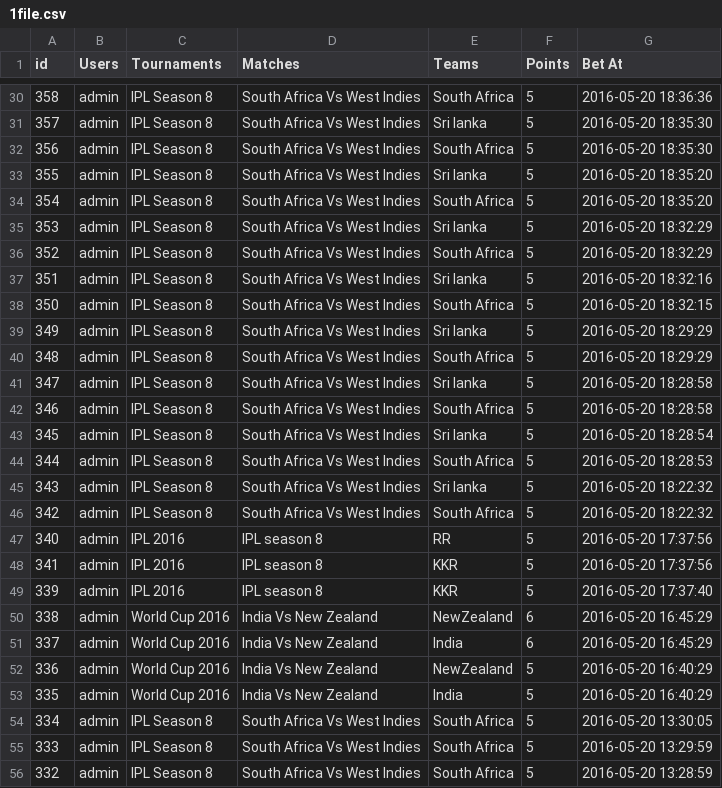
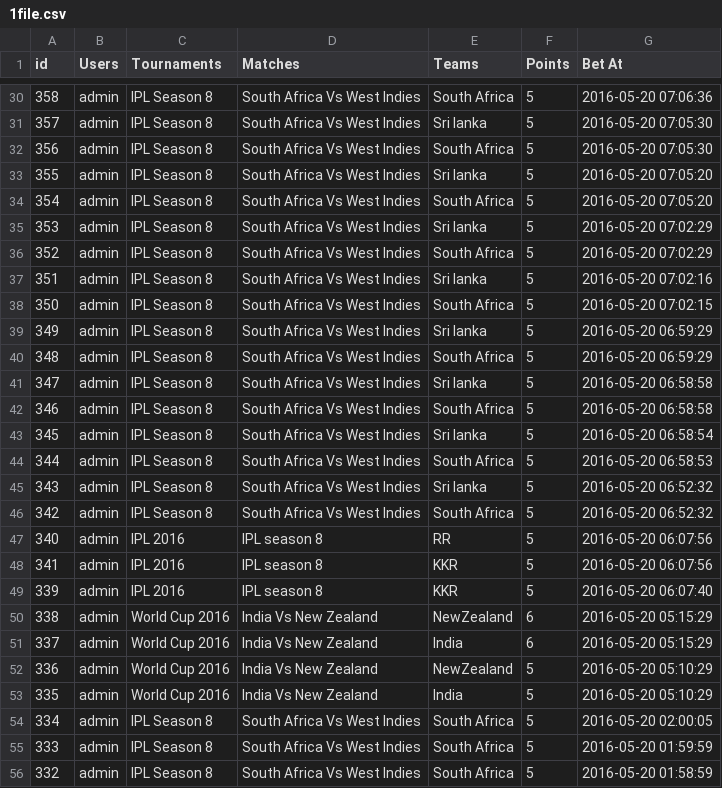
Before and after one commit to sachin619/gamings, a CSV file: wp-content/themes/canvas/csv/1file.csv, drawn as a sheet; only a part is shown, gaps mark what is left out; the diff covers the shown part only.

```diff
--- a/wp-content/themes/canvas/csv/1file.csv
+++ b/wp-content/themes/canvas/csv/1file.csv
@@ -30,27 +30,27 @@ id,Users,Tournaments,Matches,Teams,Points,"Bet At"
-358,admin,"IPL Season 8","South Africa Vs West Indies","South Africa",5,"2016-05-20 18:36:36"
-357,admin,"IPL Season 8","South Africa Vs West Indies","Sri lanka",5,"2016-05-20 18:35:30"
-356,admin,"IPL Season 8","South Africa Vs West Indies","South Africa",5,"2016-05-20 18:35:30"
-355,admin,"IPL Season 8","South Africa Vs West Indies","Sri lanka",5,"2016-05-20 18:35:20"
-354,admin,"IPL Season 8","South Africa Vs West Indies","South Africa",5,"2016-05-20 18:35:20"
-353,admin,"IPL Season 8","South Africa Vs West Indies","Sri lanka",5,"2016-05-20 18:32:29"
-352,admin,"IPL Season 8","South Africa Vs West Indies","South Africa",5,"2016-05-20 18:32:29"
-351,admin,"IPL Season 8","South Africa Vs West Indies","Sri lanka",5,"2016-05-20 18:32:16"
-350,admin,"IPL Season 8","South Africa Vs West Indies","South Africa",5,"2016-05-20 18:32:15"
-349,admin,"IPL Season 8","South Africa Vs West Indies","Sri lanka",5,"2016-05-20 18:29:29"
-348,admin,"IPL Season 8","South Africa Vs West Indies","South Africa",5,"2016-05-20 18:29:29"
-347,admin,"IPL Season 8","South Africa Vs West Indies","Sri lanka",5,"2016-05-20 18:28:58"
-346,admin,"IPL Season 8","South Africa Vs West Indies","South Africa",5,"2016-05-20 18:28:58"
-345,admin,"IPL Season 8","South Africa Vs West Indies","Sri lanka",5,"2016-05-20 18:28:54"
-344,admin,"IPL Season 8","South Africa Vs West Indies","South Africa",5,"2016-05-20 18:28:53"
-343,admin,"IPL Season 8","South Africa Vs West Indies","Sri lanka",5,"2016-05-20 18:22:32"
-342,admin,"IPL Season 8","South Africa Vs West Indies","South Africa",5,"2016-05-20 18:22:32"
-340,admin,"IPL 2016","IPL season 8",RR,5,"2016-05-20 17:37:56"
-341,admin,"IPL 2016","IPL season 8",KKR,5,"2016-05-20 17:37:56"
-339,admin,"IPL 2016","IPL season 8",KKR,5,"2016-05-20 17:37:40"
-338,admin,"World Cup 2016","India Vs New Zealand",NewZealand,6,"2016-05-20 16:45:29"
-337,admin,"World Cup 2016","India Vs New Zealand",India,6,"2016-05-20 16:45:29"
-336,admin,"World Cup 2016","India Vs New Zealand",NewZealand,5,"2016-05-20 16:40:29"
-335,admin,"World Cup 2016","India Vs New Zealand",India,5,"2016-05-20 16:40:29"
-334,admin,"IPL Season 8","South Africa Vs West Indies","South Africa",5,"2016-05-20 13:30:05"
-333,admin,"IPL Season 8","South Africa Vs West Indies","South Africa",5,"2016-05-20 13:29:59"
-332,admin,"IPL Season 8","South Africa Vs West Indies","South Africa",5,"2016-05-20 13:28:59"
+358,admin,"IPL Season 8","South Africa Vs West Indies","South Africa",5,"2016-05-20 07:06:36"
+357,admin,"IPL Season 8","South Africa Vs West Indies","Sri lanka",5,"2016-05-20 07:05:30"
+356,admin,"IPL Season 8","South Africa Vs West Indies","South Africa",5,"2016-05-20 07:05:30"
+355,admin,"IPL Season 8","South Africa Vs West Indies","Sri lanka",5,"2016-05-20 07:05:20"
+354,admin,"IPL Season 8","South Africa Vs West Indies","South Africa",5,"2016-05-20 07:05:20"
+353,admin,"IPL Season 8","South Africa Vs West Indies","Sri lanka",5,"2016-05-20 07:02:29"
+352,admin,"IPL Season 8","South Africa Vs West Indies","South Africa",5,"2016-05-20 07:02:29"
+351,admin,"IPL Season 8","South Africa Vs West Indies","Sri lanka",5,"2016-05-20 07:02:16"
+350,admin,"IPL Season 8","South Africa Vs West Indies","South Africa",5,"2016-05-20 07:02:15"
+349,admin,"IPL Season 8","South Africa Vs West Indies","Sri lanka",5,"2016-05-20 06:59:29"
+348,admin,"IPL Season 8","South Africa Vs West Indies","South Africa",5,"2016-05-20 06:59:29"
+347,admin,"IPL Season 8","South Africa Vs West Indies","Sri lanka",5,"2016-05-20 06:58:58"
+346,admin,"IPL Season 8","South Africa Vs West Indies","South Africa",5,"2016-05-20 06:58:58"
+345,admin,"IPL Season 8","South Africa Vs West Indies","Sri lanka",5,"2016-05-20 06:58:54"
+344,admin,"IPL Season 8","South Africa Vs West Indies","South Africa",5,"2016-05-20 06:58:53"
+343,admin,"IPL Season 8","South Africa Vs West Indies","Sri lanka",5,"2016-05-20 06:52:32"
+342,admin,"IPL Season 8","South Africa Vs West Indies","South Africa",5,"2016-05-20 06:52:32"
+340,admin,"IPL 2016","IPL season 8",RR,5,"2016-05-20 06:07:56"
+341,admin,"IPL 2016","IPL season 8",KKR,5,"2016-05-20 06:07:56"
+339,admin,"IPL 2016","IPL season 8",KKR,5,"2016-05-20 06:07:40"
+338,admin,"World Cup 2016","India Vs New Zealand",NewZealand,6,"2016-05-20 05:15:29"
+337,admin,"World Cup 2016","India Vs New Zealand",India,6,"2016-05-20 05:15:29"
+336,admin,"World Cup 2016","India Vs New Zealand",NewZealand,5,"2016-05-20 05:10:29"
+335,admin,"World Cup 2016","India Vs New Zealand",India,5,"2016-05-20 05:10:29"
+334,admin,"IPL Season 8","South Africa Vs West Indies","South Africa",5,"2016-05-20 02:00:05"
+333,admin,"IPL Season 8","South Africa Vs West Indies","South Africa",5,"2016-05-20 01:59:59"
+332,admin,"IPL Season 8","South Africa Vs West Indies","South Africa",5,"2016-05-20 01:58:59"
```
Also changed, not shown: 155 edited cells elsewhere in this file, 1 other file.
